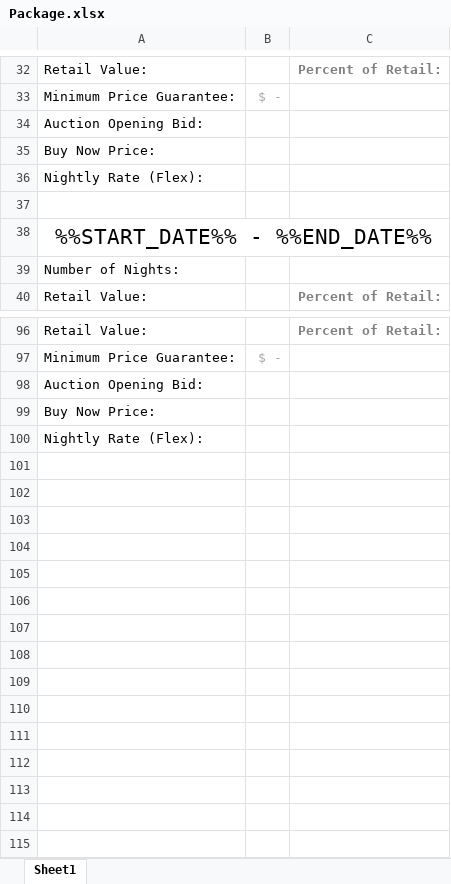
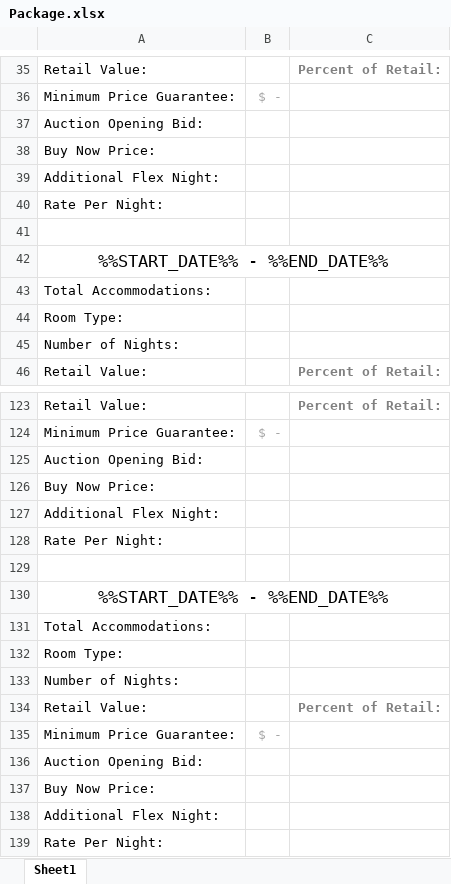
Before and after one commit to oefada/lltoolbox, an Excel workbook: app/views/packages/xls/Package.xlsx, sheet Sheet1, drawn as a sheet; only a part is shown, gaps mark what is left out; values as stored, in another font and other column widths than the file's, no borders; addresses are those after the commit; the diff covers the shown part only; the diff names each change by its address in the sheet, - before the commit and + after, or states it on an @@ line.

Commit message:
TICKET4625: Updates to Excel Package Download Doc. Manually resolved conflict with binary files
git-svn-id: http://repos.luxurylink.com/svn/repos/toolbox/trunk@5914 bd3a7434-8174-4811-bcf6-7b9fed35a952

```diff
--- a/app/views/packages/xls/Package.xlsx (sheet Sheet1)
+++ b/app/views/packages/xls/Package.xlsx (sheet Sheet1)
-A39: Nightly Rate (Flex):
+A39: Additional Flex Night:
+row 40: Rate Per Night:
@@ A42 text size: smaller @@
+row 43: Total Accommodations:
+row 44: Room Type:
-A127: Nightly Rate (Flex):
+A127: Additional Flex Night:
+row 128: Rate Per Night:
+row 129: (empty)
+row 130: %%START_DATE%% - %%END_DATE%%
+row 131: Total Accommodations:
+row 132: Room Type:
+row 133: Number of Nights:
+row 134: Retail Value: |  | Percent of Retail:
+row 135: Minimum Price Guarantee: | $ -
+row 136: Auction Opening Bid:
+row 137: Buy Now Price:
+row 138: Additional Flex Night:
+row 139: Rate Per Night:
```
Also changed, not shown: 24 added rows, 7 edited cells and cell formats elsewhere in this sheet, formulas that keep their value, 1 other file.
